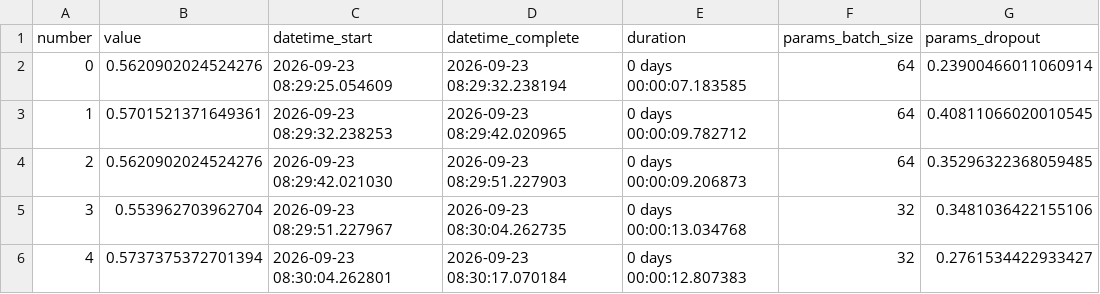
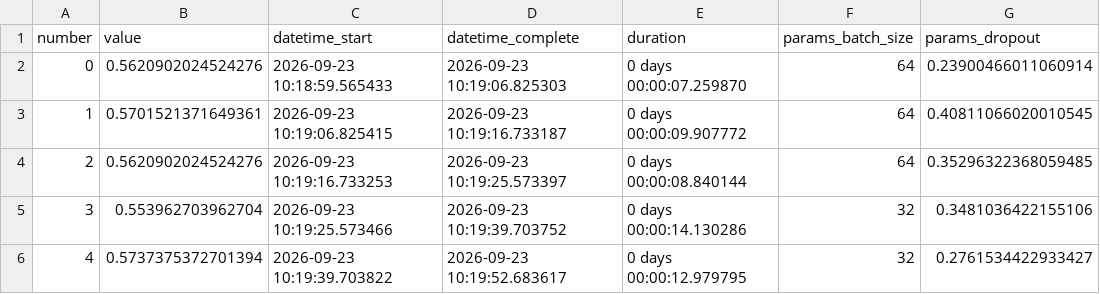
Before and after one commit to briannaufal211/mbg-youtube-sentiment-analysis, a CSV file: results/optuna_trials.csv, drawn as a sheet; only a part is shown; the diff names each change by its address in the sheet, - before the commit and + after, or states it on an @@ line.

```diff
--- a/results/optuna_trials.csv
+++ b/results/optuna_trials.csv
-C2 (datetime_start): 2026-09-23 08:29:25.054609
+C2 (datetime_start): 2026-09-23 10:18:59.565433
-D2 (datetime_complete): 2026-09-23 08:29:32.238194
+D2 (datetime_complete): 2026-09-23 10:19:06.825303
-E2 (duration): 0 days 00:00:07.183585
+E2 (duration): 0 days 00:00:07.259870
-C3 (datetime_start): 2026-09-23 08:29:32.238253
+C3 (datetime_start): 2026-09-23 10:19:06.825415
-D3 (datetime_complete): 2026-09-23 08:29:42.020965
+D3 (datetime_complete): 2026-09-23 10:19:16.733187
-E3 (duration): 0 days 00:00:09.782712
+E3 (duration): 0 days 00:00:09.907772
-C4 (datetime_start): 2026-09-23 08:29:42.021030
+C4 (datetime_start): 2026-09-23 10:19:16.733253
-D4 (datetime_complete): 2026-09-23 08:29:51.227903
+D4 (datetime_complete): 2026-09-23 10:19:25.573397
-E4 (duration): 0 days 00:00:09.206873
+E4 (duration): 0 days 00:00:08.840144
-C5 (datetime_start): 2026-09-23 08:29:51.227967
+C5 (datetime_start): 2026-09-23 10:19:25.573466
-D5 (datetime_complete): 2026-09-23 08:30:04.262735
+D5 (datetime_complete): 2026-09-23 10:19:39.703752
-E5 (duration): 0 days 00:00:13.034768
+E5 (duration): 0 days 00:00:14.130286
-C6 (datetime_start): 2026-09-23 08:30:04.262801
+C6 (datetime_start): 2026-09-23 10:19:39.703822
-D6 (datetime_complete): 2026-09-23 08:30:17.070184
+D6 (datetime_complete): 2026-09-23 10:19:52.683617
-E6 (duration): 0 days 00:00:12.807383
+E6 (duration): 0 days 00:00:12.979795
```
Also changed, not shown: 5 other files.
